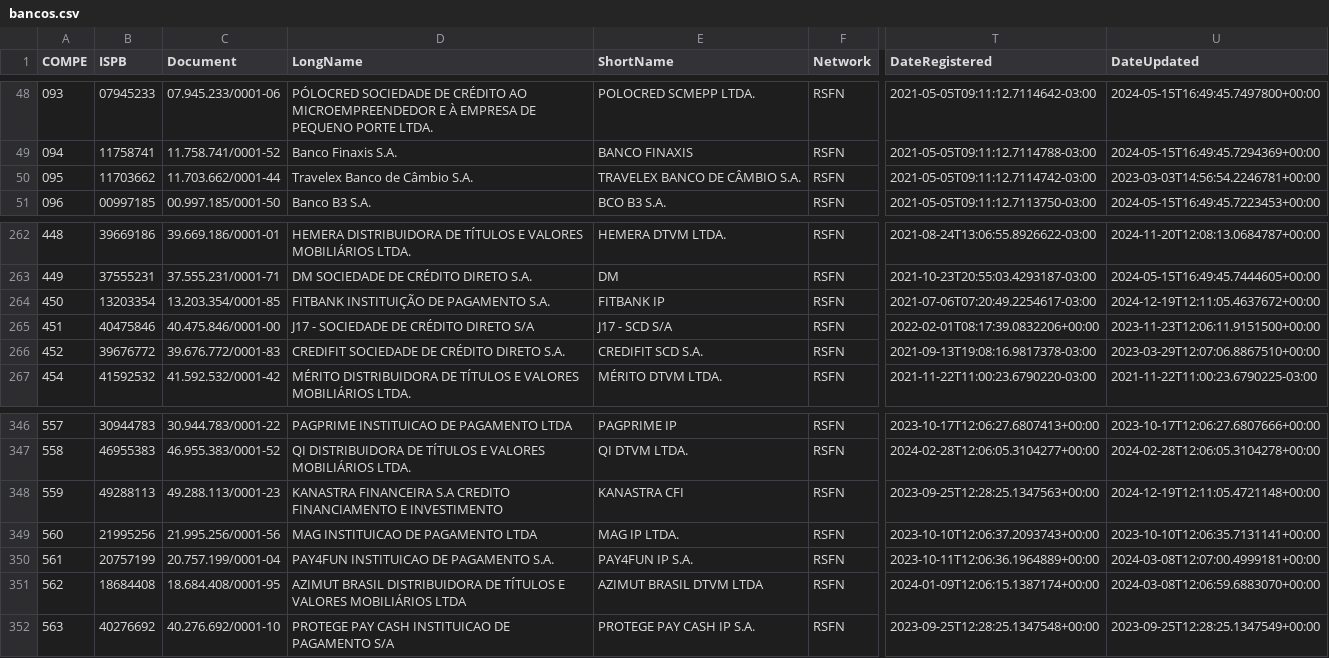
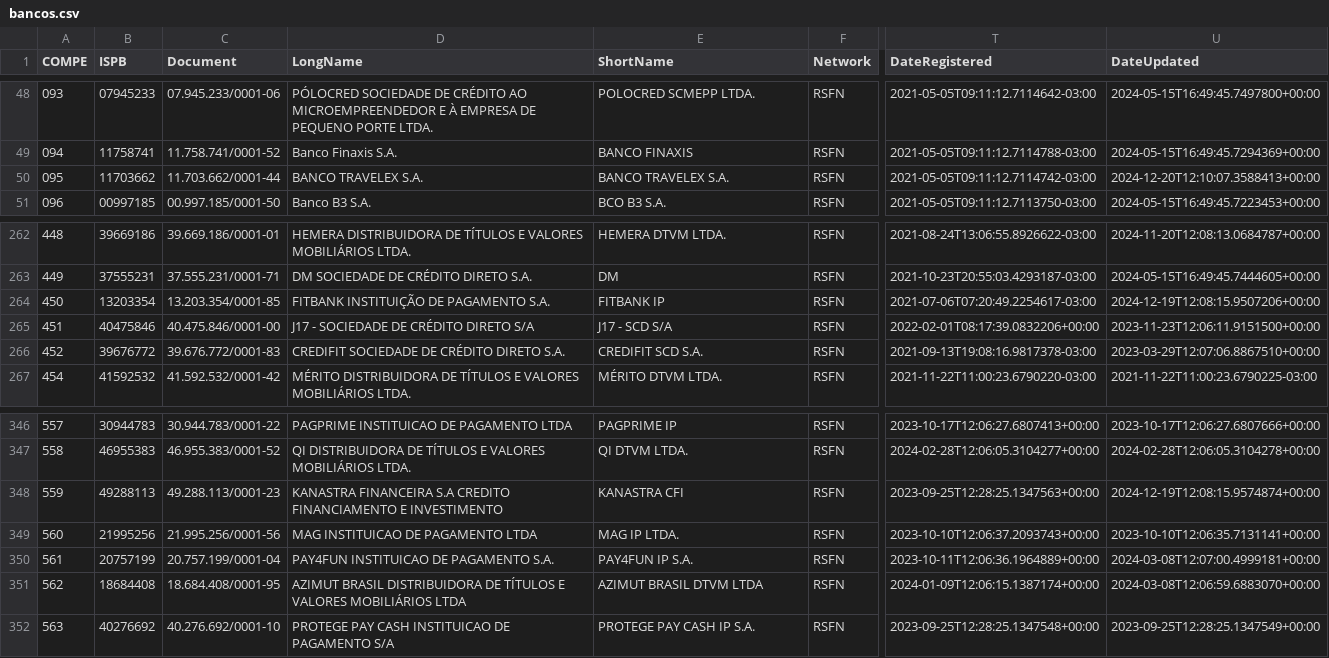
Before and after one commit to wagnerbugs/BancosBrasileiros, a CSV file: data/bancos.csv, drawn as a sheet; only a part is shown, gaps mark what is left out; the diff names each change by its address in the sheet, - before the commit and + after, or states it on an @@ line.

```diff
--- a/data/bancos.csv
+++ b/data/bancos.csv
-D50 (LongName): Travelex Banco de Câmbio S.A.
+D50 (LongName): BANCO TRAVELEX S.A.
-E50 (ShortName): TRAVELEX BANCO DE CÂMBIO S.A.
+E50 (ShortName): BANCO TRAVELEX S.A.
-U50 (DateUpdated): 2023-03-03T14:56:54.2246781+00:00
+U50 (DateUpdated): 2024-12-20T12:10:07.3588413+00:00
-U264 (DateUpdated): 2024-12-19T12:11:05.4637672+00:00
+U264 (DateUpdated): 2024-12-19T12:08:15.9507206+00:00
-U348 (DateUpdated): 2024-12-19T12:11:05.4721148+00:00
+U348 (DateUpdated): 2024-12-19T12:08:15.9574874+00:00
```
Also changed, not shown: 5 other files.
